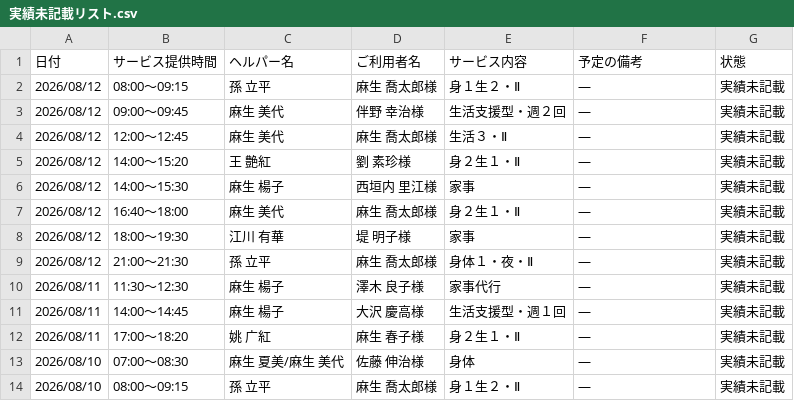
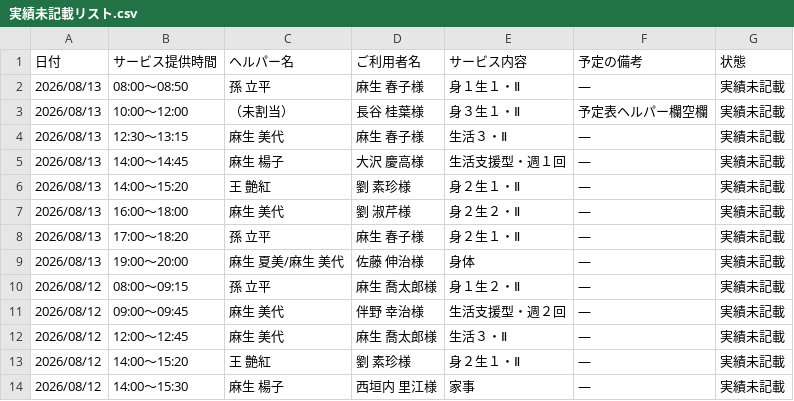
Before and after one commit to yyamamoto-stack/kaigo, a CSV file: data/実績未記載リスト.csv, drawn as a sheet; only a part is shown; the shorter side is filled out with more unchanged rows.

```diff
--- a/data/実績未記載リスト.csv
+++ b/data/実績未記載リスト.csv
@@ -1,2 +1,10 @@
 日付,サービス提供時間,ヘルパー名,ご利用者名,サービス内容,予定の備考,状態
+2026/08/13,08:00～08:50,孫 立平,麻生 春子様,身１生１・Ⅱ,―,実績未記載
+2026/08/13,10:00～12:00,（未割当）,長谷 桂葉様,身３生１・Ⅱ,予定表ヘルパー欄空欄,実績未記載
+2026/08/13,12:30～13:15,麻生 美代,麻生 春子様,生活３・Ⅱ,―,実績未記載
+2026/08/13,14:00～14:45,麻生 楊子,大沢 慶高様,生活支援型・週１回,―,実績未記載
+2026/08/13,14:00～15:20,王 艶紅,劉 素珍様,身２生１・Ⅱ,―,実績未記載
+2026/08/13,16:00～18:00,麻生 美代,劉 淑芹様,身２生２・Ⅱ,―,実績未記載
+2026/08/13,17:00～18:20,孫 立平,麻生 春子様,身２生１・Ⅱ,―,実績未記載
+2026/08/13,19:00～20:00,麻生 夏美/麻生 美代,佐藤 伸治様,身体,―,実績未記載
 2026/08/12,08:00～09:15,孫 立平,麻生 喬太郎様,身１生２・Ⅱ,―,実績未記載
```
